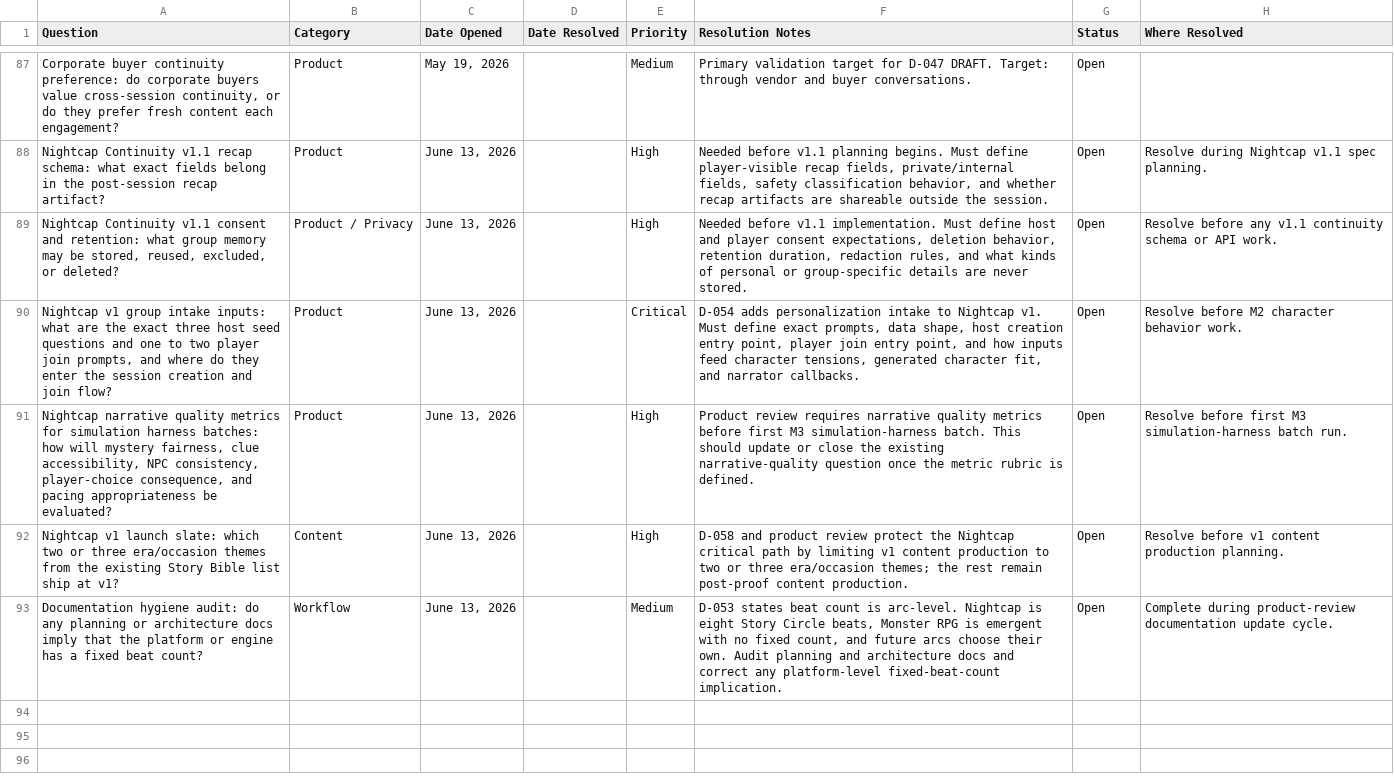
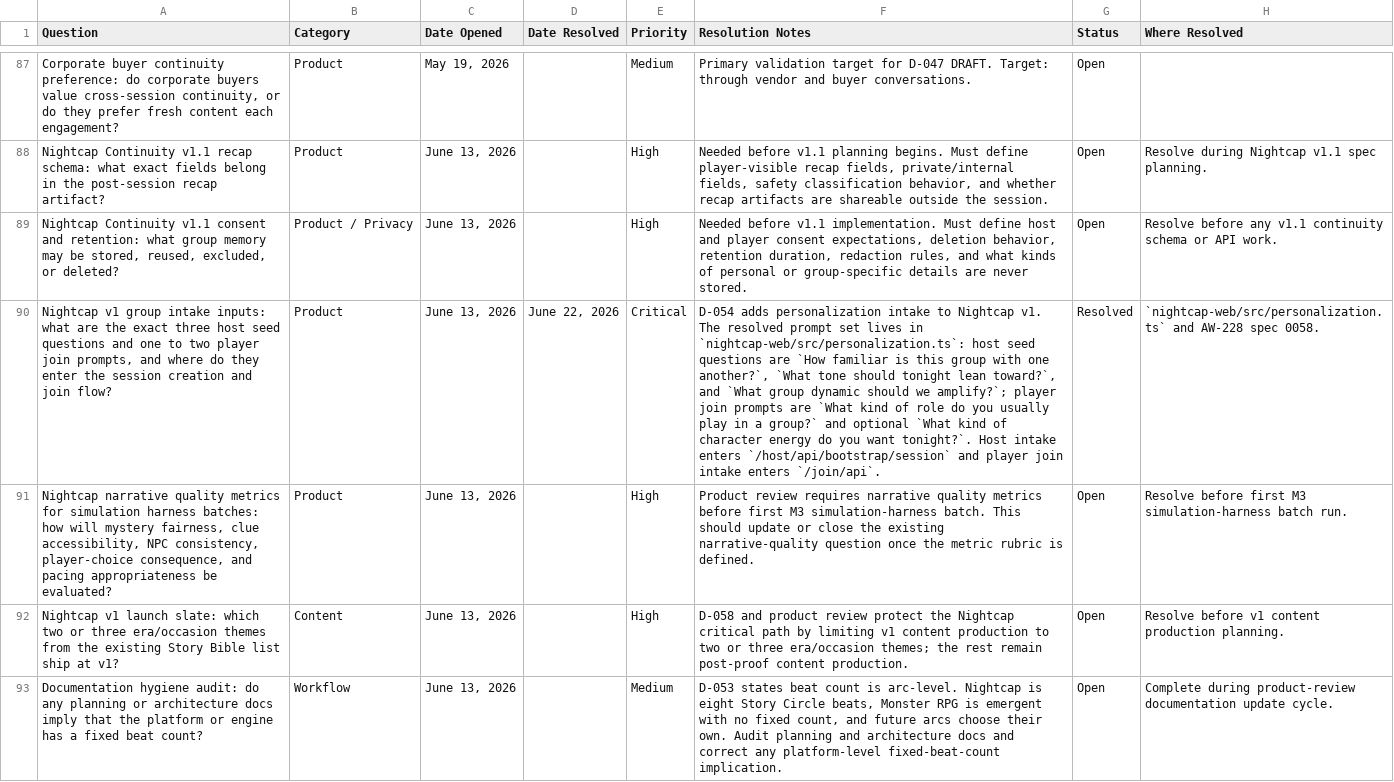
Before and after one commit to nickejanssen/arcwright, a CSV file: docs/product/open-questions-log.csv, drawn as a sheet; only a part is shown, gaps mark what is left out; the diff names each change by its address in the sheet, - before the commit and + after, or states it on an @@ line.

Commit message:
feat(nightcap): add editable join prompts (#162)
* feat(nightcap): add editable join prompts

Refs AW-228

* fix(nightcap): harden player join flow

Refs AW-228

```diff
--- a/docs/product/open-questions-log.csv
+++ b/docs/product/open-questions-log.csv
-D90 (Date Resolved): (empty)
+D90 (Date Resolved): June 22, 2026
-F90 (Resolution Notes): …Nightcap v1. Must define exact prompts, data shape, host creation entry point, player join entry point, and how inputs feed character tensions, generated character fit, and narrator callbacks.
+F90 (Resolution Notes): …Nightcap v1. The resolved prompt set lives in `nightcap-web/src/personalization.ts`: host seed questions are `How familiar is this group with one another?`, `What tone should tonight lean toward?`, and `What group dynamic should we amplify?`; player join prompts are `What kind of role do you usually play in a group?` and optional `What kind of character energy do you want tonight?`. Host intake enters `/host/api/bootstrap/session` and player join intake enters `/join/api`.
-G90 (Status): Open
+G90 (Status): Resolved
-H90 (Where Resolved): Resolve before M2 character behavior work.
+H90 (Where Resolved): `nightcap-web/src/personalization.ts` and AW-228 spec 0058.
```
Also changed, not shown: 13 other files.
